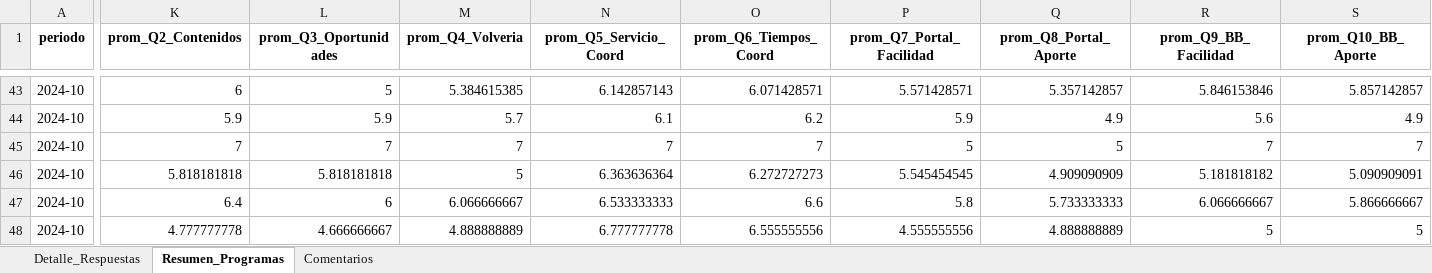
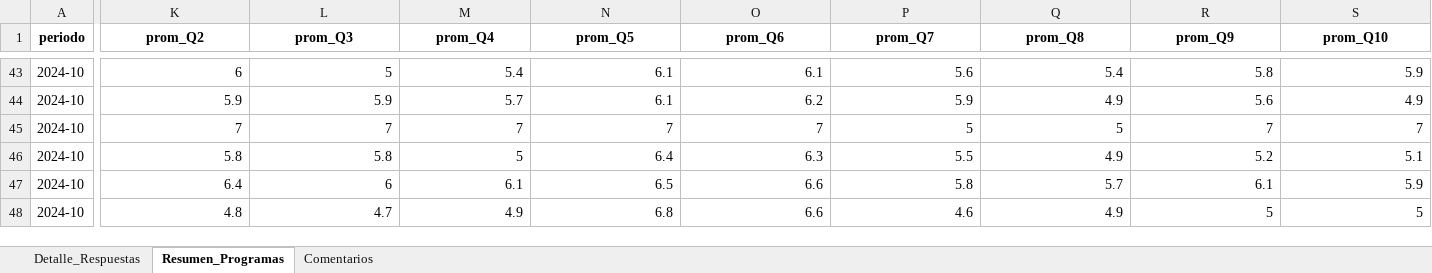
Before and after one commit to Romanser777/nps-dashboard-udla, an Excel workbook: NPS_Consolidado.xlsx, sheet Resumen_Programas, drawn as a sheet; only a part is shown, gaps mark what is left out; values as stored, in another font and other column widths than the file's, no borders; the diff covers the shown part only; the diff names each change by its address in the sheet, - before the commit and + after, or states it on an @@ line.

```diff
--- a/NPS_Consolidado.xlsx (sheet Resumen_Programas)
+++ b/NPS_Consolidado.xlsx (sheet Resumen_Programas)
-K1: prom_Q2_Contenidos
+K1: prom_Q2
-L1: prom_Q3_Oportunidades
+L1: prom_Q3
-M1: prom_Q4_Volveria
+M1: prom_Q4
-N1: prom_Q5_Servicio_Coord
+N1: prom_Q5
-O1: prom_Q6_Tiempos_Coord
+O1: prom_Q6
-P1: prom_Q7_Portal_Facilidad
+P1: prom_Q7
-Q1: prom_Q8_Portal_Aporte
+Q1: prom_Q8
-R1: prom_Q9_BB_Facilidad
+R1: prom_Q9
-S1: prom_Q10_BB_Aporte
+S1: prom_Q10
-M43 (prom_Q4): 5.384615385
+M43 (prom_Q4): 5.4
-N43 (prom_Q5): 6.142857143
+N43 (prom_Q5): 6.1
-O43 (prom_Q6): 6.071428571
+O43 (prom_Q6): 6.1
-P43 (prom_Q7): 5.571428571
+P43 (prom_Q7): 5.6
-Q43 (prom_Q8): 5.357142857
+Q43 (prom_Q8): 5.4
-R43 (prom_Q9): 5.846153846
+R43 (prom_Q9): 5.8
-S43 (prom_Q10): 5.857142857
+S43 (prom_Q10): 5.9
-K46 (prom_Q2): 5.818181818
+K46 (prom_Q2): 5.8
-L46 (prom_Q3): 5.818181818
+L46 (prom_Q3): 5.8
-N46 (prom_Q5): 6.363636364
+N46 (prom_Q5): 6.4
-O46 (prom_Q6): 6.272727273
+O46 (prom_Q6): 6.3
-P46 (prom_Q7): 5.545454545
+P46 (prom_Q7): 5.5
-Q46 (prom_Q8): 4.909090909
+Q46 (prom_Q8): 4.9
-R46 (prom_Q9): 5.181818182
+R46 (prom_Q9): 5.2
-S46 (prom_Q10): 5.090909091
+S46 (prom_Q10): 5.1
-M47 (prom_Q4): 6.066666667
+M47 (prom_Q4): 6.1
-N47 (prom_Q5): 6.533333333
+N47 (prom_Q5): 6.5
-Q47 (prom_Q8): 5.733333333
+Q47 (prom_Q8): 5.7
-R47 (prom_Q9): 6.066666667
+R47 (prom_Q9): 6.1
-S47 (prom_Q10): 5.866666667
+S47 (prom_Q10): 5.9
-K48 (prom_Q2): 4.777777778
+K48 (prom_Q2): 4.8
-L48 (prom_Q3): 4.666666667
+L48 (prom_Q3): 4.7
-M48 (prom_Q4): 4.888888889
+M48 (prom_Q4): 4.9
-N48 (prom_Q5): 6.777777778
+N48 (prom_Q5): 6.8
-O48 (prom_Q6): 6.555555556
+O48 (prom_Q6): 6.6
-P48 (prom_Q7): 4.555555556
+P48 (prom_Q7): 4.6
-Q48 (prom_Q8): 4.888888889
+Q48 (prom_Q8): 4.9
```
Also changed, not shown: 615 edited cells elsewhere in this sheet, 4 other files.
